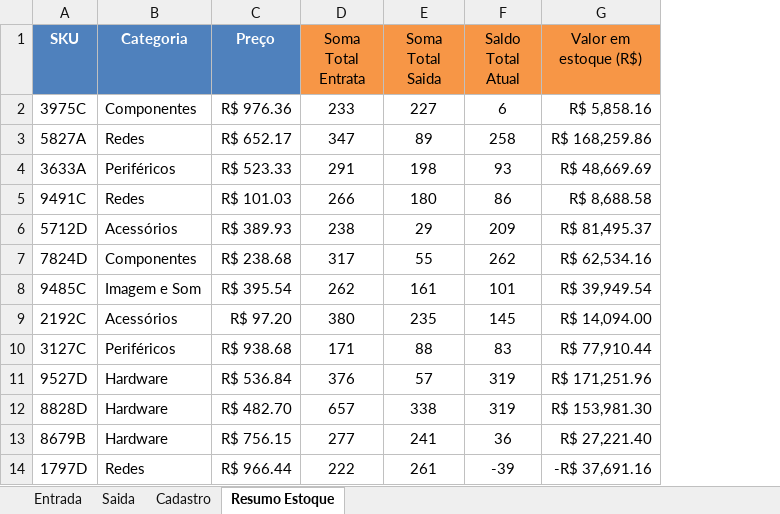
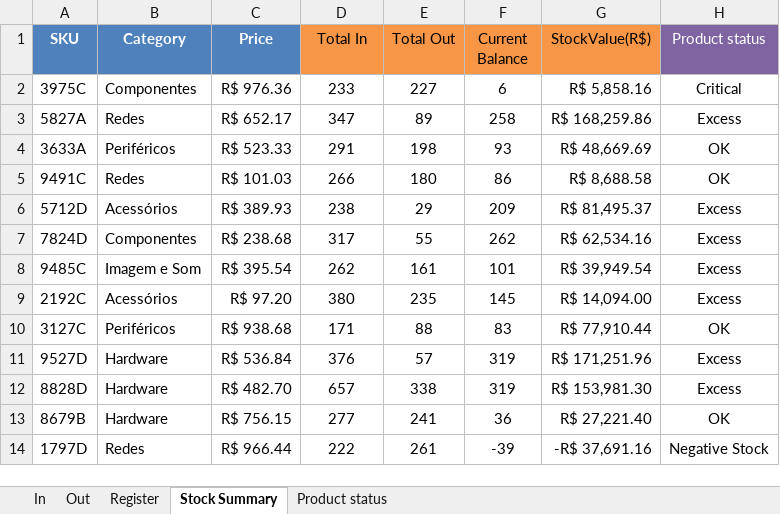
Before and after one commit to Laurentius96/Structuring_Company-s_Stock, an Excel workbook: analysis.xlsx, sheet Stock Summary, drawn as a sheet; only a part is shown; values as stored, in another font and other column widths than the file's, no borders; the diff names each change by its address in the sheet, - before the commit and + after, or states it on an @@ line.

Commit message:
Update analysis.xlsx
Step 02 - Sorting by stock status

```diff
--- a/analysis.xlsx (sheet Stock Summary)
+++ b/analysis.xlsx (sheet Stock Summary)
-sheet tab: Entrada
+sheet tab: In
-sheet tab: Saida
+sheet tab: Out
-sheet tab: Cadastro
+sheet tab: Register
-sheet tab: Resumo Estoque
+sheet tab: Stock Summary
+sheet tab: Product status
+column H (Product status), rows 2-14: Critical | Excess | OK | OK | Excess | Excess | Excess | Excess | OK | Excess | Excess | OK | Negative Stock
-B1: Categoria
+B1: Category
-C1: Preço
+C1: Price
-D1: Soma Total Entrata
+D1: Total In
-E1: Soma Total Saida
+E1: Total Out
-F1: Saldo Total Atual
+F1: Current Balance
-G1: Valor em estoque (R$)
+G1: StockValue(R$)
```
Also changed, not shown: formulas that keep their value.
